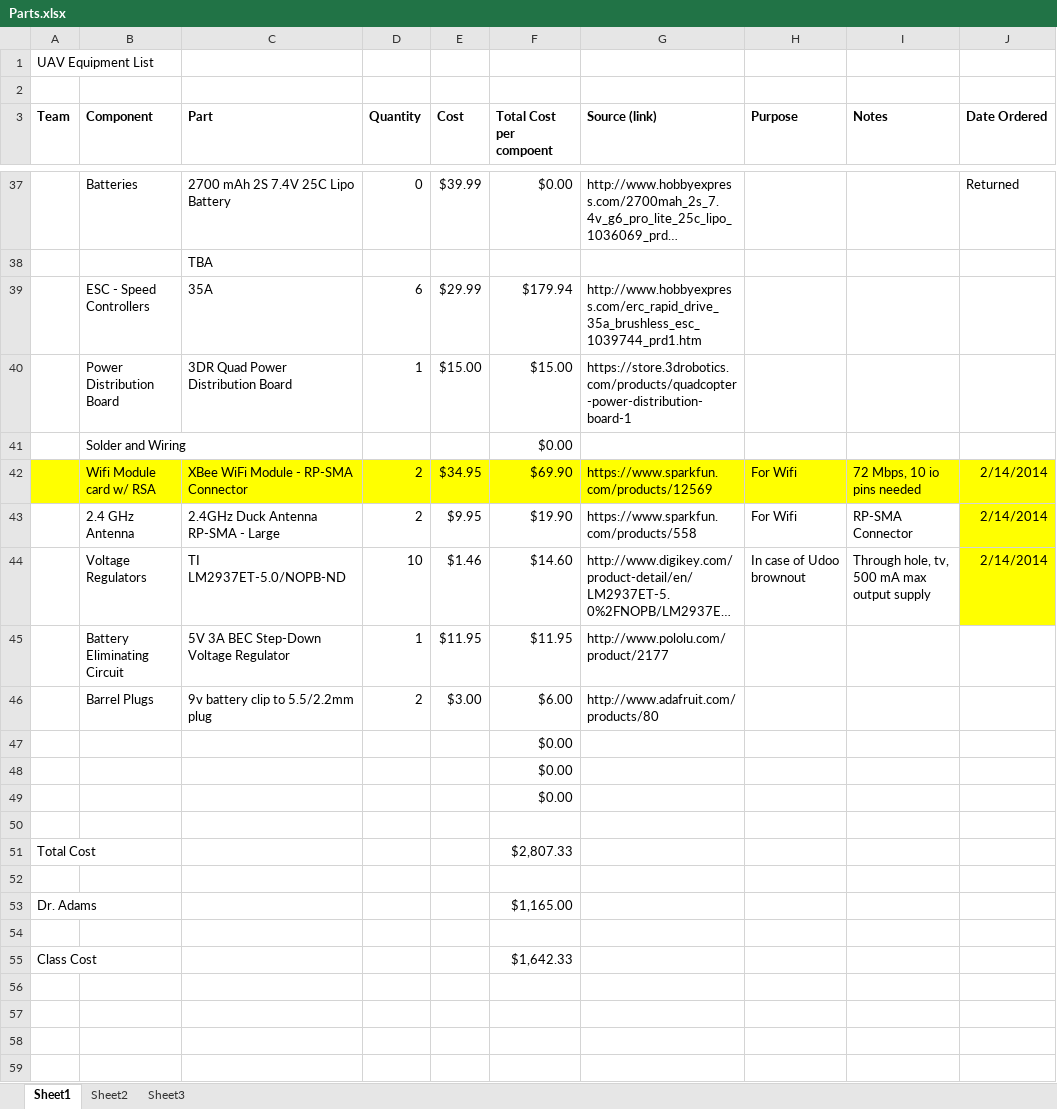
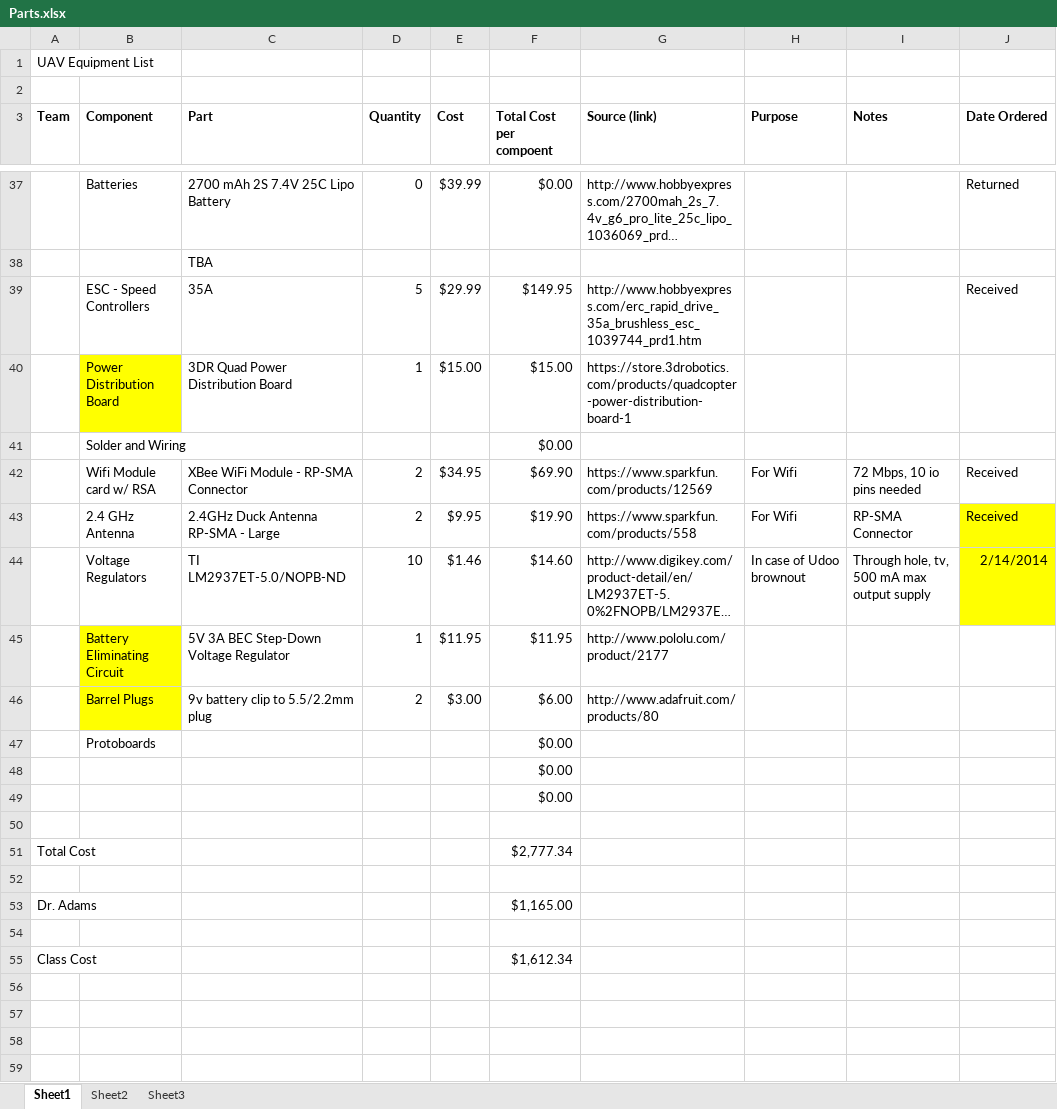
Before and after one commit to VandyUAVCourse/Documents, an Excel workbook: Parts.xlsx, sheet Sheet1, drawn as a sheet; only a part is shown, gaps mark what is left out; long unchanged cells end in …; values as stored, in another font and other column widths than the file's, no borders; the diff names each change by its address in the sheet, - before the commit and + after, or states it on an @@ line.

Commit message:
Updating electronics parts

```diff
--- a/Parts.xlsx (sheet Sheet1)
+++ b/Parts.xlsx (sheet Sheet1)
-D39 (Quantity): 6
+D39 (Quantity): 5
-F39 (Total Cost per compoent): $179.94
+F39 (Total Cost per compoent): $149.95
-J39 (Date Ordered): (empty)
+J39 (Date Ordered): Received
-B40 fill: none
+B40 fill: #FFFF00
-A42:J42 fill: #FFFF00
+A42:J42 fill: none
-J42:J43 (Date Ordered): 2/14/2014
+J42:J43 (Date Ordered): Received
-B45:B46 fill: none
+B45:B46 fill: #FFFF00
-B47 (Component): (empty)
+B47 (Component): Protoboards
-F51 (Total Cost per compoent): $2,807.33
+F51 (Total Cost per compoent): $2,777.34
-F55 (Total Cost per compoent): $1,642.33
+F55 (Total Cost per compoent): $1,612.34
```
